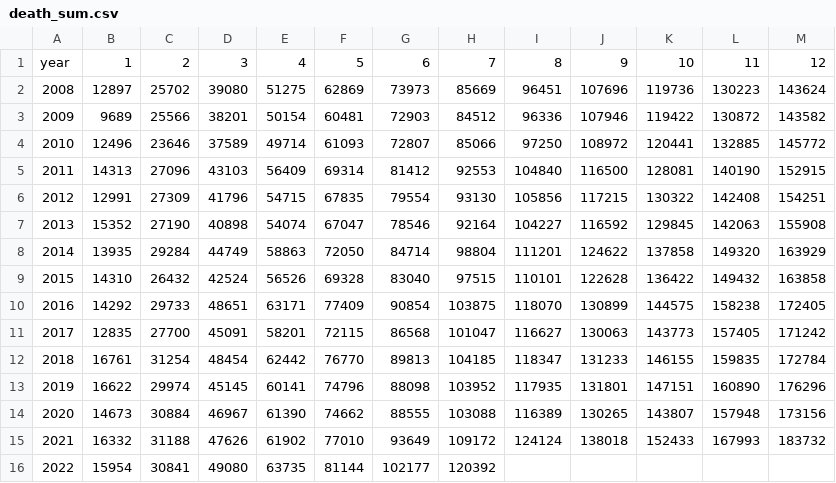
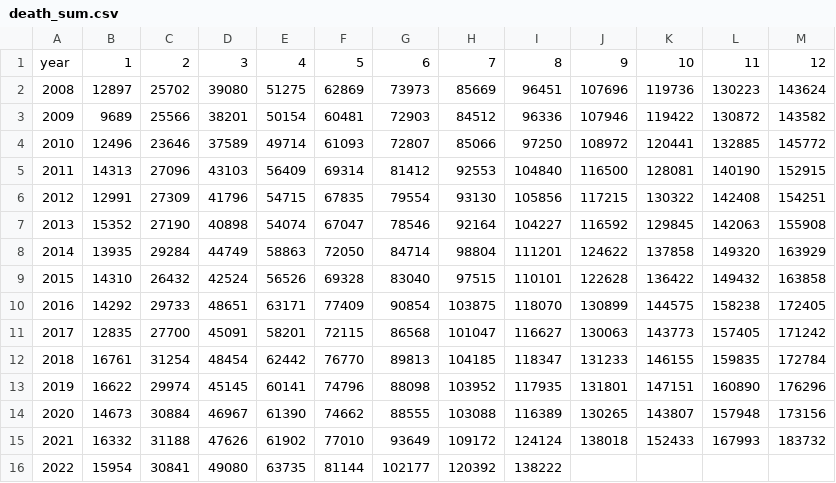
Before and after one commit to kiang/www.ris.gov.tw, a CSV file: docs/csv/birth_death/death_sum.csv, drawn as a sheet.

```diff
--- a/docs/csv/birth_death/death_sum.csv
+++ b/docs/csv/birth_death/death_sum.csv
@@ -15,2 +15,2 @@ year,1,2,3,4,5,6,7,8,9,10,11,12
 2021,16332,31188,47626,61902,77010,93649,109172,124124,138018,152433,167993,183732
-2022,15954,30841,49080,63735,81144,102177,120392,,,,,
+2022,15954,30841,49080,63735,81144,102177,120392,138222,,,,
```
Also changed, not shown: docs/csv/birth_death/birth.csv, docs/csv/birth_death/birth_sum.csv, 2 other files.
